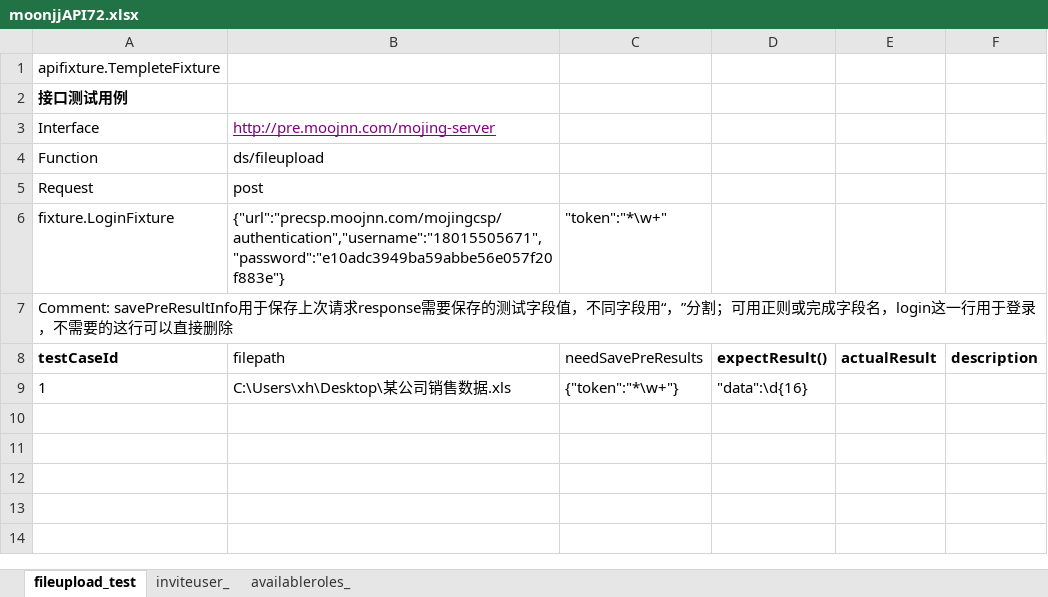
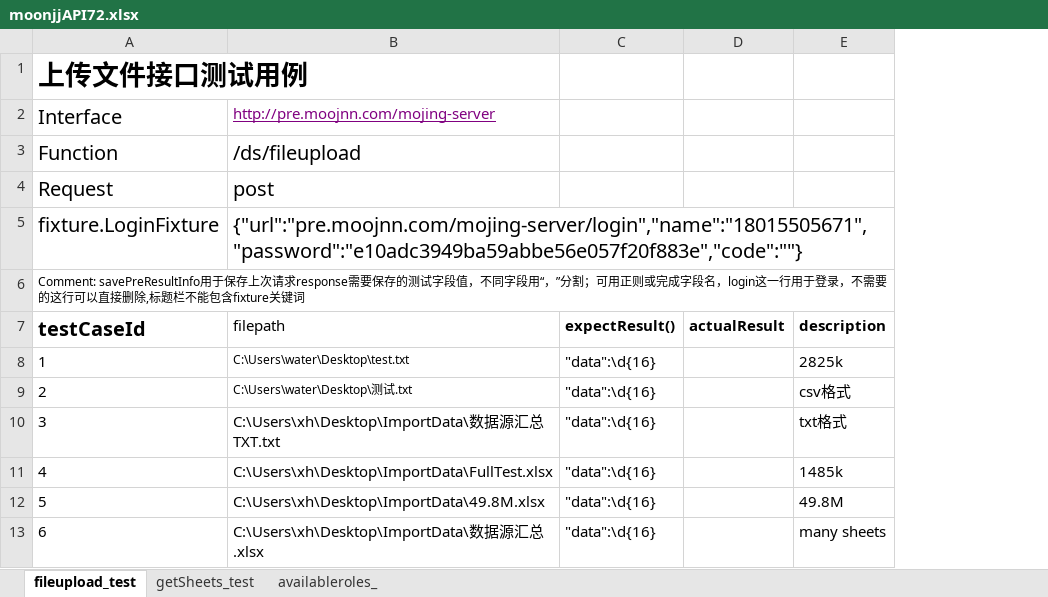
Before and after one commit to jun1028/httpautomation, an Excel workbook: testcases/moonjjAPI72.xlsx, sheet fileupload_test, drawn as a sheet; values as stored, in another font and other column widths than the file's, no borders; removed rows and columns are numbered as before the commit, all else as after; the diff names each change by its address in the sheet, - before the commit and + after, or states it on an @@ line.

```diff
--- a/testcases/moonjjAPI72.xlsx (sheet fileupload_test)
+++ b/testcases/moonjjAPI72.xlsx (sheet fileupload_test)
-sheet tab: inviteuser_
+sheet tab: getSheets_test
-column C (needSavePreResults), row 6: "token":"*\w+"; row 9: {"token":"*\w+"}
-column F (description), empty
+column E (description), row 8: 2825k
-A1 (testCaseId): apifixture.TempleteFixture
+A1 (testCaseId): 上传文件接口测试用例
@@ A1 text size: larger, bold: off → on @@
-row 2: 接口测试用例
@@ A2 text size: larger @@
@@ A3:B5 text size: larger @@
-B3 (filepath): ds/fileupload
+B3 (filepath): /ds/fileupload
-B5 (filepath): {"url":"precsp.moojnn.com/mojingcsp/authentication","username":"18015505671","password":"e10adc3949ba59abbe56e057f20f883e"}
+B5 (filepath): {"url":"pre.moojnn.com/mojing-server/login","name":"18015505671","password":"e10adc3949ba59abbe56e057f20f883e","code":""}
-A6 (testCaseId): …直接删除
+A6 (testCaseId): …直接删除,标题栏不能包含fixture关键词
@@ A6 text size: smaller @@
@@ A7 text size: larger @@
-B8 (filepath): C:\Users\xh\Desktop\某公司销售数据.xls
+B8 (filepath): C:\Users\water\Desktop\test.txt
@@ B8 text size: smaller @@
+row 9: 2 | C:\Users\water\Desktop\测试.txt | "data":\d{16} |  | csv格式
+row 10: 3 | C:\Users\xh\Desktop\ImportData\数据源汇总TXT.txt | "data":\d{16} |  | txt格式
+row 11: 4 | C:\Users\xh\Desktop\ImportData\FullTest.xlsx | "data":\d{16} |  | 1485k
+row 12: 5 | C:\Users\xh\Desktop\ImportData\49.8M.xlsx | "data":\d{16} |  | 49.8M
+row 13: 6 | C:\Users\xh\Desktop\ImportData\数据源汇总.xlsx | "data":\d{16} |  | many sheets
```
Also changed, not shown: sheet getSheets_test, 18 other files.
